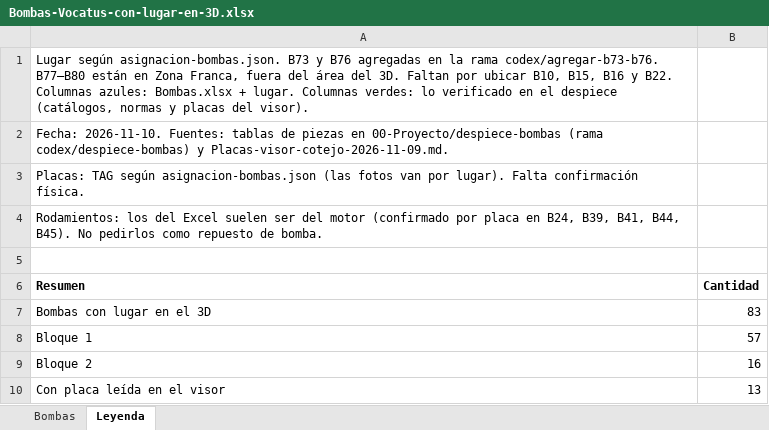
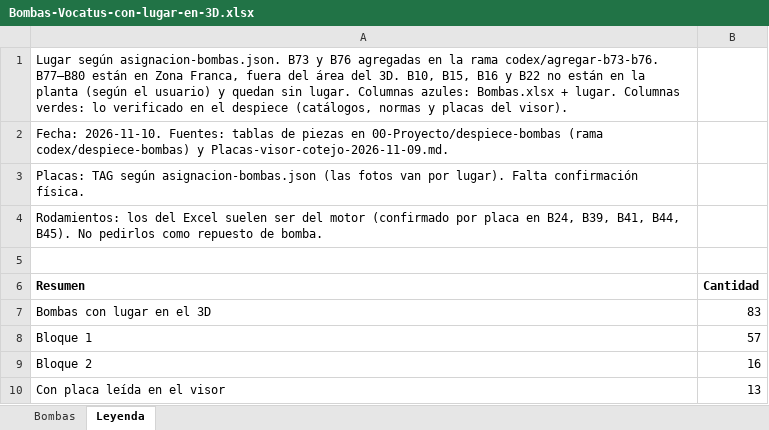
Before and after one commit to Kronnos2006/visor-bombas-el-viejo, an Excel workbook: 00-Proyecto/despiece-bombas/Bombas-Vocatus-con-lugar-en-3D.xlsx, sheet Leyenda, drawn as a sheet; values as stored, in another font and other column widths than the file's, no borders; the diff names each change by its address in the sheet, - before the commit and + after, or states it on an @@ line.

```diff
--- a/00-Proyecto/despiece-bombas/Bombas-Vocatus-con-lugar-en-3D.xlsx (sheet Leyenda)
+++ b/00-Proyecto/despiece-bombas/Bombas-Vocatus-con-lugar-en-3D.xlsx (sheet Leyenda)
-A1 (Resumen): …del 3D. Faltan por ubicar B10, B15, B16 y B22. Columnas azules:…
+A1 (Resumen): …del 3D. B10, B15, B16 y B22 no están en la planta (según el usuario) y quedan sin lugar. Columnas azules:…
```
Also changed, not shown: sheet Bombas, 1 other file.
